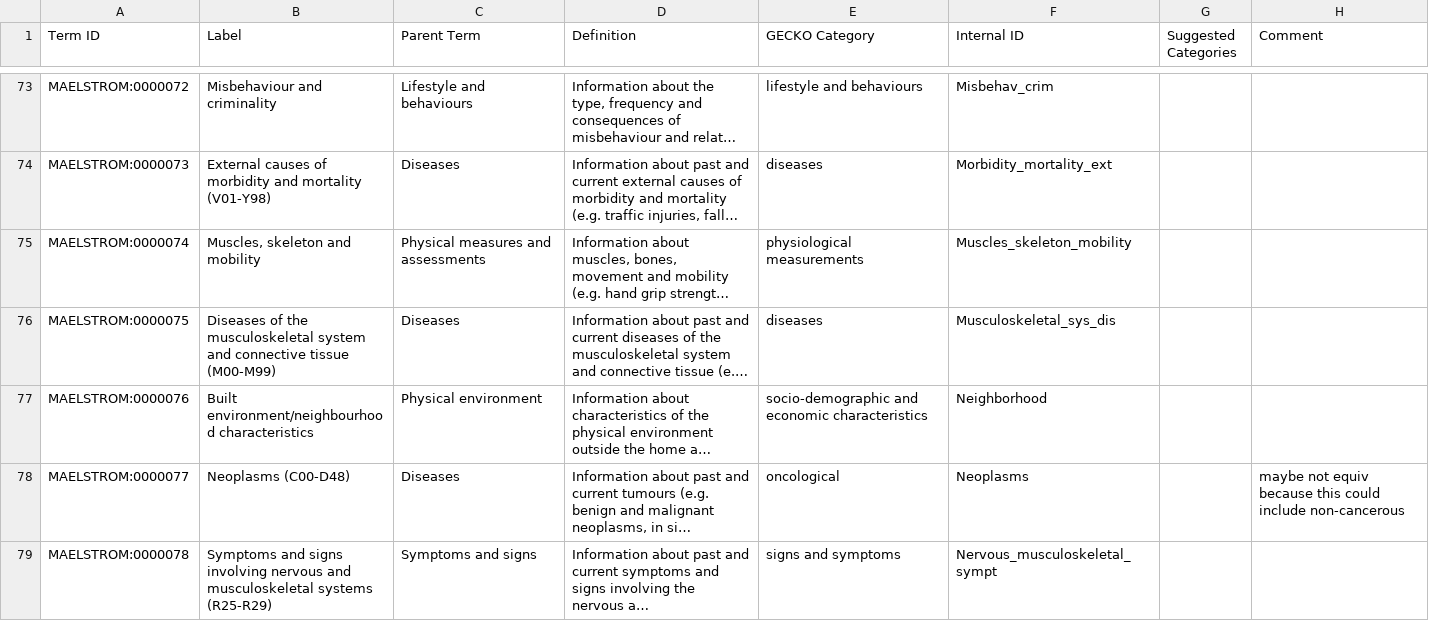
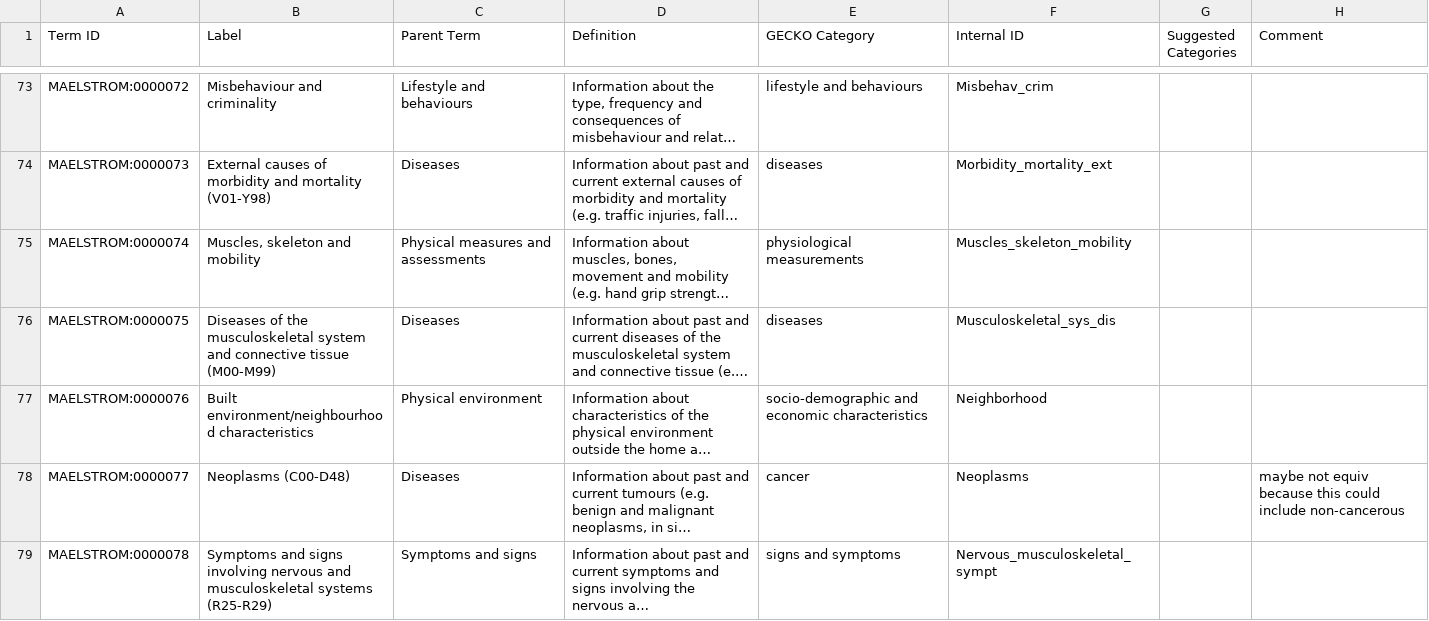
Before and after one commit to IHCC-cohorts/data-harmonization, a TSV file: templates/maelstrom.tsv, drawn as a sheet; only a part is shown, gaps mark what is left out; long unchanged cells end in …; the diff covers the shown part only; the diff names each change by its address in the sheet, - before the commit and + after, or states it on an @@ line.

Commit message:
Regenerate with new GECKO

```diff
--- a/templates/maelstrom.tsv
+++ b/templates/maelstrom.tsv
-E78 (GECKO Category): oncological
+E78 (GECKO Category): cancer
```
Also changed, not shown: 5 edited cells elsewhere in this file, templates/gcs.tsv, templates/ge.tsv, 12 other files.
